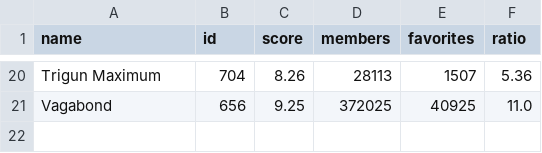
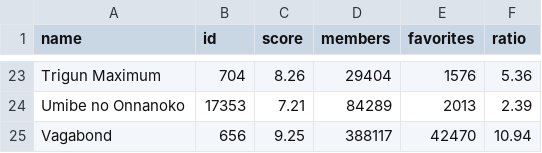
Before and after one commit to QuitoTactico/myanimelist-sorting, a CSV file: MAL_MANGA_SAVE_DATA.csv, drawn as a sheet; only a part is shown, gaps mark what is left out; addresses are those after the commit; the diff covers the shown part only; the diff names each change by its address in the sheet, - before the commit and + after, or states it on an @@ line.

```diff
--- a/MAL_MANGA_SAVE_DATA.csv
+++ b/MAL_MANGA_SAVE_DATA.csv
-D23 (members): 28113
+D23 (members): 29404
-E23 (favorites): 1507
+E23 (favorites): 1576
+row 24: Umibe no Onnanoko | 17353 | 7.21 | 84289 | 2013 | 2.39
-D25 (members): 372025
+D25 (members): 388117
-E25 (favorites): 40925
+E25 (favorites): 42470
-F25 (ratio): 11.0
+F25 (ratio): 10.94
```
Also changed, not shown: 5 added rows, 2 removed rows and 55 edited cells elsewhere in this file, 2 other files.
